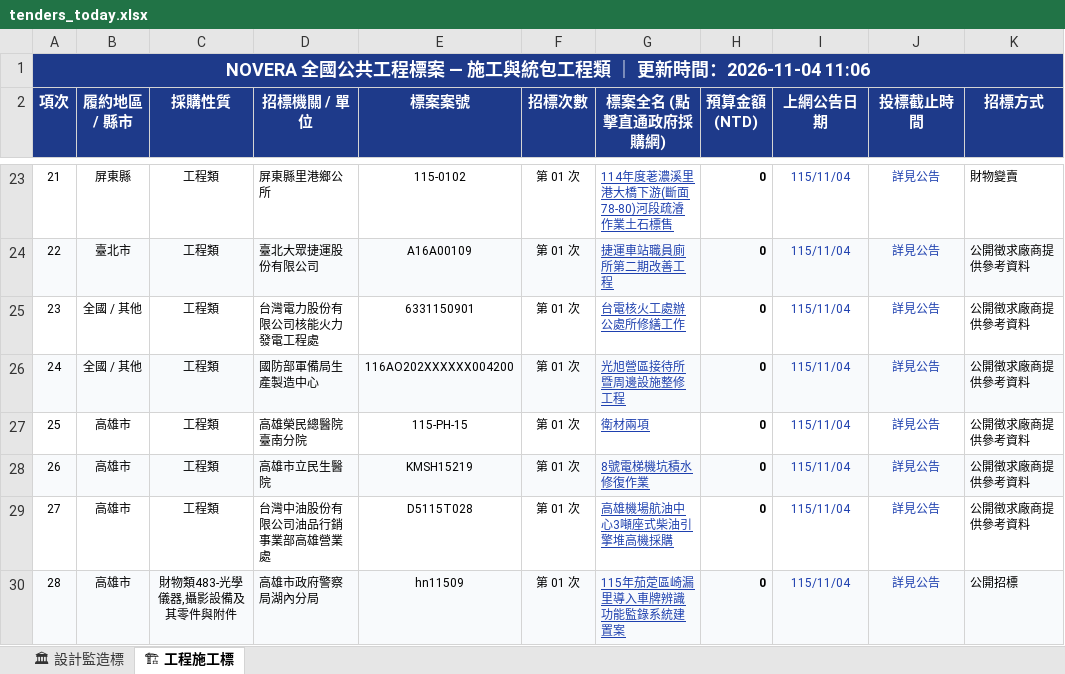
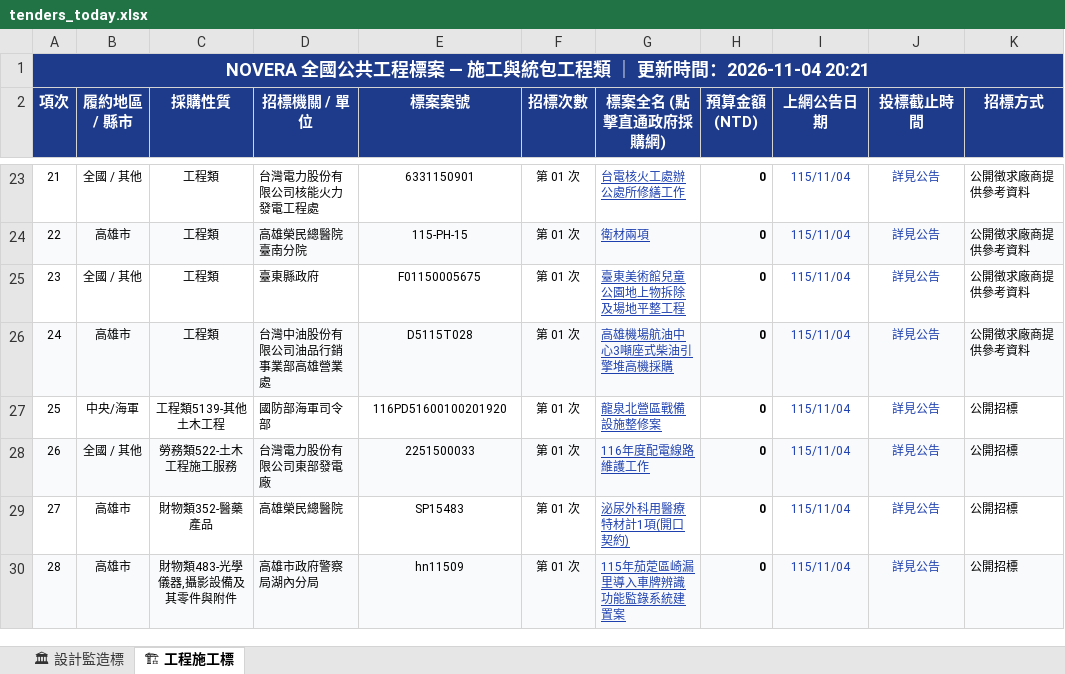
Before and after one commit to gardenai0222-a11y/gardenai0222-a11y.github.io, an Excel workbook: tenders_today.xlsx, sheet 🏗 工程施工標, drawn as a sheet; only a part is shown, gaps mark what is left out; values as stored, in another font and other column widths than the file's, no borders; the diff covers the shown part only; the diff names each change by its address in the sheet, - before the commit and + after, or states it on an @@ line.

```diff
--- a/tenders_today.xlsx (sheet 🏗 工程施工標)
+++ b/tenders_today.xlsx (sheet 🏗 工程施工標)
-A1 (項次): …時間：2026-11-04 11:06
+A1 (項次): …時間：2026-11-04 20:21
-B23 (履約地區 / 縣市): 屏東縣
+B23 (履約地區 / 縣市): 全國 / 其他
-D23 (招標機關 / 單位): 屏東縣里港鄉公所
+D23 (招標機關 / 單位): 台灣電力股份有限公司核能火力發電工程處
-E23 (標案案號): 115-0102
+E23 (標案案號): 6331150901
-G23 (標案全名 (點擊直通政府採購網)): 114年度荖濃溪里港大橋下游(斷面78-80)河段疏濬作業土石標售
+G23 (標案全名 (點擊直通政府採購網)): 台電核火工處辦公處所修繕工作
-K23 (招標方式): 財物變賣
+K23 (招標方式): 公開徵求廠商提供參考資料
-B24 (履約地區 / 縣市): 臺北市
+B24 (履約地區 / 縣市): 高雄市
-D24 (招標機關 / 單位): 臺北大眾捷運股份有限公司
+D24 (招標機關 / 單位): 高雄榮民總醫院臺南分院
-E24 (標案案號): A16A00109
+E24 (標案案號): 115-PH-15
-G24 (標案全名 (點擊直通政府採購網)): 捷運車站職員廁所第二期改善工程
+G24 (標案全名 (點擊直通政府採購網)): 衛材兩項
-D25 (招標機關 / 單位): 台灣電力股份有限公司核能火力發電工程處
+D25 (招標機關 / 單位): 臺東縣政府
-E25 (標案案號): 6331150901
+E25 (標案案號): F01150005675
-G25 (標案全名 (點擊直通政府採購網)): 台電核火工處辦公處所修繕工作
+G25 (標案全名 (點擊直通政府採購網)): 臺東美術館兒童公園地上物拆除及場地平整工程
-B26 (履約地區 / 縣市): 全國 / 其他
+B26 (履約地區 / 縣市): 高雄市
-D26 (招標機關 / 單位): 國防部軍備局生產製造中心
+D26 (招標機關 / 單位): 台灣中油股份有限公司油品行銷事業部高雄營業處
-E26 (標案案號): 116AO202XXXXXX004200
+E26 (標案案號): D5115T028
-G26 (標案全名 (點擊直通政府採購網)): 光旭營區接待所暨周邊設施整修工程
+G26 (標案全名 (點擊直通政府採購網)): 高雄機場航油中心3噸座式柴油引擎堆高機採購
-B27 (履約地區 / 縣市): 高雄市
+B27 (履約地區 / 縣市): 中央/海軍
-C27 (採購性質): 工程類
+C27 (採購性質): 工程類5139-其他土木工程
-D27 (招標機關 / 單位): 高雄榮民總醫院臺南分院
+D27 (招標機關 / 單位): 國防部海軍司令部
-E27 (標案案號): 115-PH-15
+E27 (標案案號): 116PD51600100201920
-G27 (標案全名 (點擊直通政府採購網)): 衛材兩項
+G27 (標案全名 (點擊直通政府採購網)): 龍泉北營區戰備設施整修案
-K27:K29 (招標方式): 公開徵求廠商提供參考資料
+K27:K29 (招標方式): 公開招標
-B28 (履約地區 / 縣市): 高雄市
+B28 (履約地區 / 縣市): 全國 / 其他
-C28 (採購性質): 工程類
+C28 (採購性質): 勞務類522-土木工程施工服務
-D28 (招標機關 / 單位): 高雄市立民生醫院
+D28 (招標機關 / 單位): 台灣電力股份有限公司東部發電廠
-E28 (標案案號): KMSH15219
+E28 (標案案號): 2251500033
-G28 (標案全名 (點擊直通政府採購網)): 8號電梯機坑積水修復作業
+G28 (標案全名 (點擊直通政府採購網)): 116年度配電線路維護工作
-C29 (採購性質): 工程類
+C29 (採購性質): 財物類352-醫藥產品
-D29 (招標機關 / 單位): 台灣中油股份有限公司油品行銷事業部高雄營業處
+D29 (招標機關 / 單位): 高雄榮民總醫院
-E29 (標案案號): D5115T028
+E29 (標案案號): SP15483
-G29 (標案全名 (點擊直通政府採購網)): 高雄機場航油中心3噸座式柴油引擎堆高機採購
+G29 (標案全名 (點擊直通政府採購網)): 泌尿外科用醫療特材計1項(開口契約)
```
Also changed, not shown: 633 edited cells elsewhere in this sheet, sheet 🏛 設計監造標, 今日政府電子採購網.xlsx, 2 other files.
